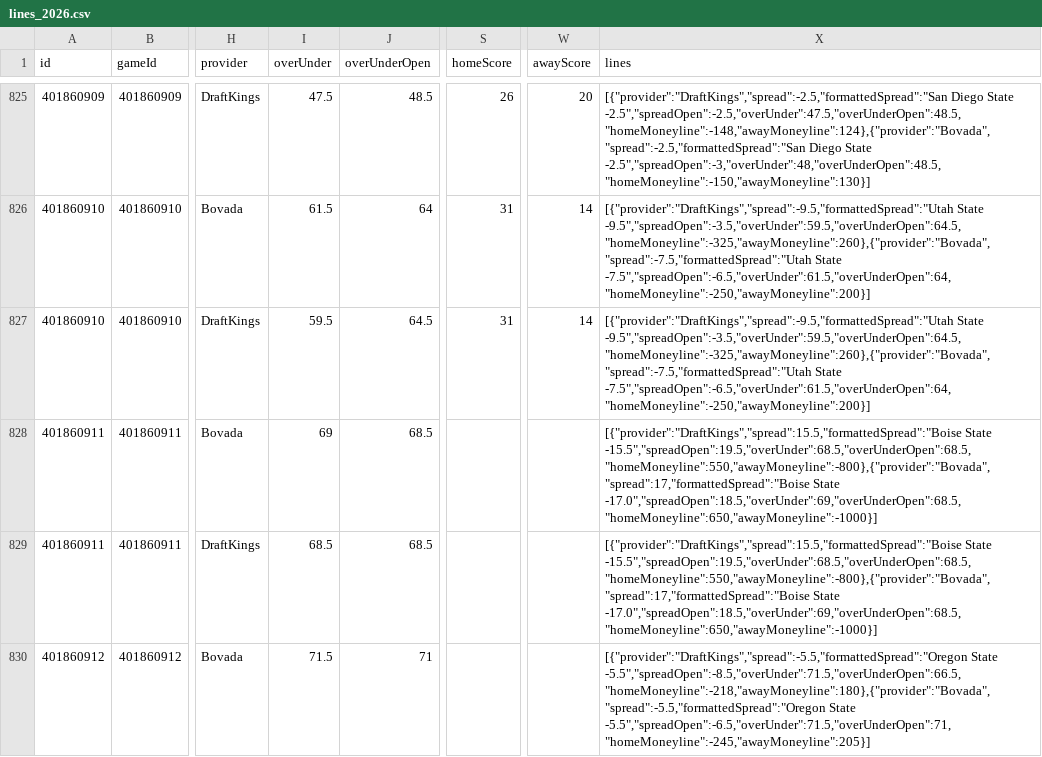
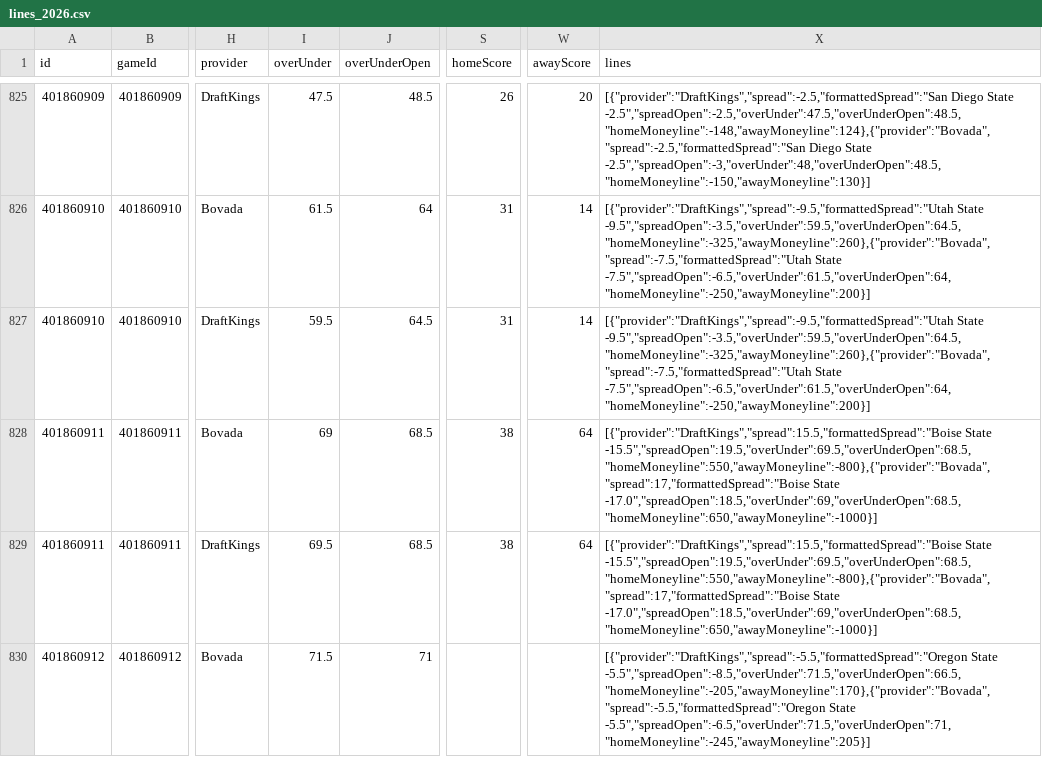
Before and after one commit to matthewrichey3317/cfb-data, a CSV file: data/lines_2026.csv, drawn as a sheet; only a part is shown, gaps mark what is left out; the diff covers the shown part only; the diff names each change by its address in the sheet, - before the commit and + after, or states it on an @@ line.

```diff
--- a/data/lines_2026.csv
+++ b/data/lines_2026.csv
-S828:S829 (homeScore): (empty)
+S828:S829 (homeScore): 38
-W828:W829 (awayScore): (empty)
+W828:W829 (awayScore): 64
-X828:X829 (lines): [{"provider":"DraftKings","spread":15.5,"formattedSpread":"Boise State -15.5","spreadOpen":19.5,"overUnder":68.5,"overUnderOpen":68.5,"homeMoneyline":550,"awayMoneyline":-800},{"provider":"Bovada","spread":17,"formattedSpread":"Boise State -17.0","spreadOpen":18.5,"overUnder":69,"overUnderOpen":68.5,"homeMoneyline":650,"awayMoneyline":-1000}]
+X828:X829 (lines): [{"provider":"DraftKings","spread":15.5,"formattedSpread":"Boise State -15.5","spreadOpen":19.5,"overUnder":69.5,"overUnderOpen":68.5,"homeMoneyline":550,"awayMoneyline":-800},{"provider":"Bovada","spread":17,"formattedSpread":"Boise State -17.0","spreadOpen":18.5,"overUnder":69,"overUnderOpen":68.5,"homeMoneyline":650,"awayMoneyline":-1000}]
-I829 (overUnder): 68.5
+I829 (overUnder): 69.5
-X830 (lines): [{"provider":"DraftKings","spread":-5.5,"formattedSpread":"Oregon State -5.5","spreadOpen":-8.5,"overUnder":71.5,"overUnderOpen":66.5,"homeMoneyline":-218,"awayMoneyline":180},{"provider":"Bovada","spread":-5.5,"formattedSpread":"Oregon State -5.5","spreadOpen":-6.5,"overUnder":71.5,"overUnderOpen":71,"homeMoneyline":-245,"awayMoneyline":205}]
+X830 (lines): [{"provider":"DraftKings","spread":-5.5,"formattedSpread":"Oregon State -5.5","spreadOpen":-8.5,"overUnder":71.5,"overUnderOpen":66.5,"homeMoneyline":-205,"awayMoneyline":170},{"provider":"Bovada","spread":-5.5,"formattedSpread":"Oregon State -5.5","spreadOpen":-6.5,"overUnder":71.5,"overUnderOpen":71,"homeMoneyline":-245,"awayMoneyline":205}]
```
Also changed, not shown: 30 edited cells elsewhere in this file, data/games_2026.csv, data/weather_2026.csv, 4 other files.
